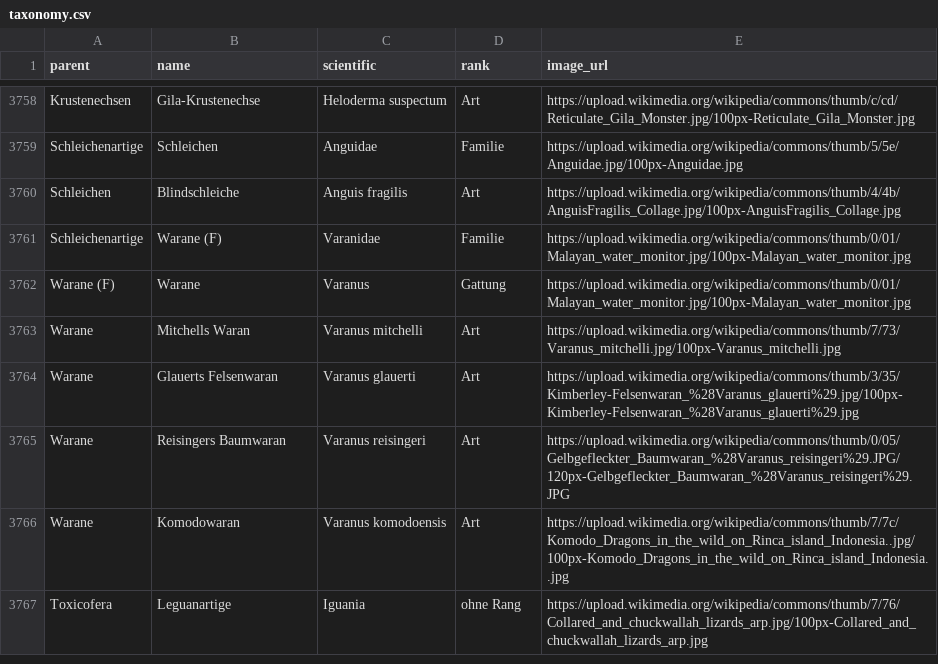
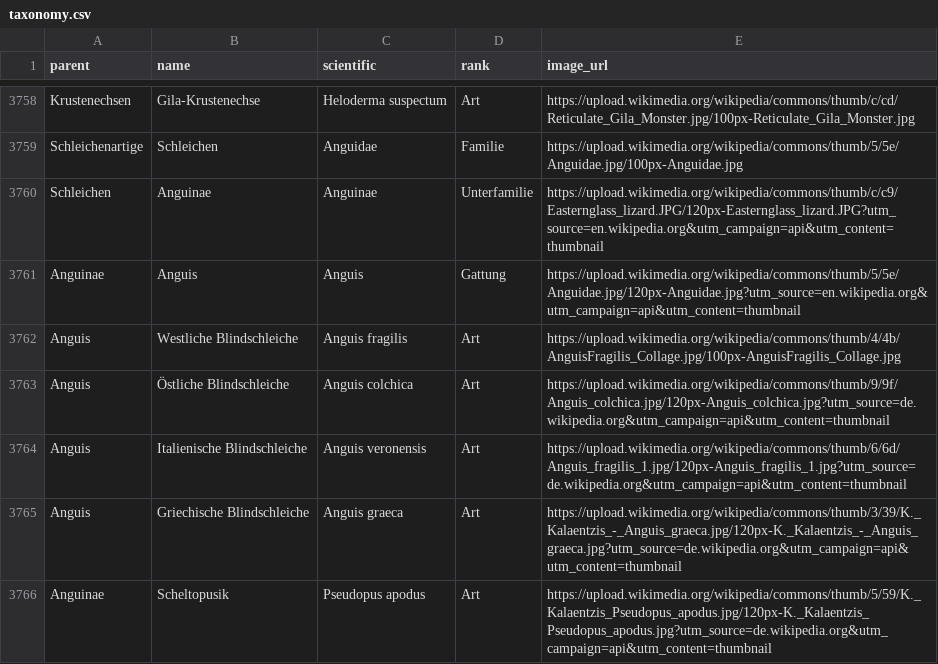
Before and after one commit to stibu81/taxonomyData, a CSV file: taxonomy.csv, drawn as a sheet; only a part is shown, gaps mark what is left out; the shorter side is filled out with more unchanged rows; the diff covers the shown part only.

Commit message:
add some reptiles

```diff
--- a/taxonomy.csv
+++ b/taxonomy.csv
@@ -3759,2 +3759,8 @@ Krustenechsen,Gila-Krustenechse,Heloderma suspectum,Art,https://upload.wikimedia
 Schleichenartige,Schleichen,Anguidae,Familie,https://upload.wikimedia.org/wikipedia/commons/thumb/5/5e/Anguidae.jpg/100px-Anguidae.jpg
-Schleichen,Blindschleiche,Anguis fragilis,Art,https://upload.wikimedia.org/wikipedia/commons/thumb/4/4b/AnguisFragilis_Collage.jpg/100px-AnguisFragilis_Collage.jpg
+Schleichen,Anguinae,Anguinae,Unterfamilie,https://upload.wikimedia.org/wikipedia/commons/thumb/c/c9/Easternglass_lizard.JPG/120px-Easternglass_lizard.JPG?utm_source=en.wikipedia.org&utm_campaign=api&utm_content=thumbnail
+Anguinae,Anguis,Anguis,Gattung,https://upload.wikimedia.org/wikipedia/commons/thumb/5/5e/Anguidae.jpg/120px-Anguidae.jpg?utm_source=en.wikipedia.org&utm_campaign=api&utm_content=thumbnail
+Anguis,Westliche Blindschleiche,Anguis fragilis,Art,https://upload.wikimedia.org/wikipedia/commons/thumb/4/4b/AnguisFragilis_Collage.jpg/100px-AnguisFragilis_Collage.jpg
+Anguis,Östliche Blindschleiche,Anguis colchica,Art,https://upload.wikimedia.org/wikipedia/commons/thumb/9/9f/Anguis_colchica.jpg/120px-Anguis_colchica.jpg?utm_source=de.wikipedia.org&utm_campaign=api&utm_content=thumbnail
+Anguis,Italienische Blindschleiche,Anguis veronensis,Art,https://upload.wikimedia.org/wikipedia/commons/thumb/6/6d/Anguis_fragilis_1.jpg/120px-Anguis_fragilis_1.jpg?utm_source=de.wikipedia.org&utm_campaign=api&utm_content=thumbnail
+Anguis,Griechische Blindschleiche,Anguis graeca,Art,https://upload.wikimedia.org/wikipedia/commons/thumb/3/39/K._Kalaentzis_-_Anguis_graeca.jpg/120px-K._Kalaentzis_-_Anguis_graeca.jpg?utm_source=de.wikipedia.org&utm_campaign=api&utm_content=thumbnail
+Anguinae,Scheltopusik,Pseudopus apodus,Art,https://upload.wikimedia.org/wikipedia/commons/thumb/5/59/K._Kalaentzis_Pseudopus_apodus.jpg/120px-K._Kalaentzis_Pseudopus_apodus.jpg?utm_source=de.wikipedia.org&utm_campaign=api&utm_content=thumbnail
```
Also changed, not shown: 10 added rows and 1 edited cell elsewhere in this file.
